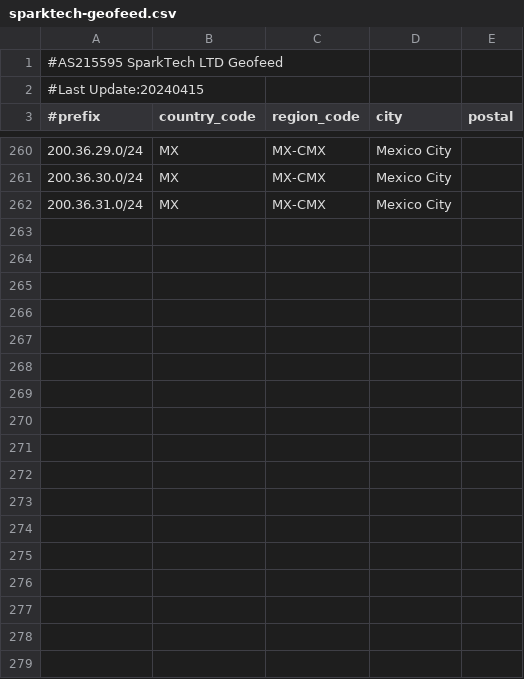
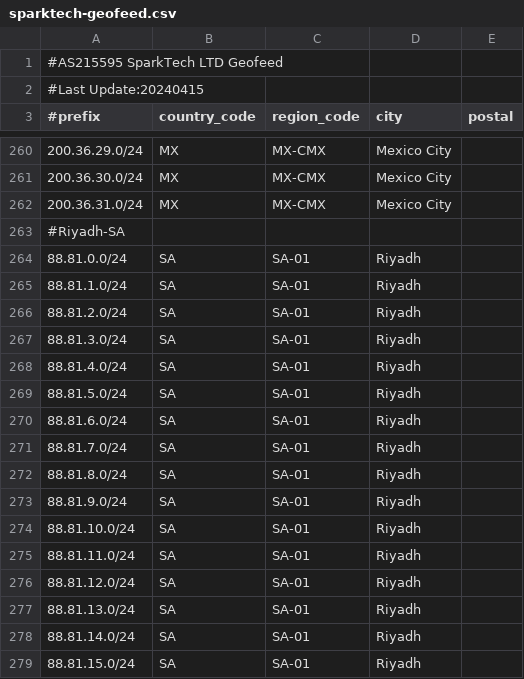
Before and after one commit to SparktTech/sparktech-geofeed, a CSV file: sparktech-geofeed.csv, drawn as a sheet; only a part is shown, gaps mark what is left out; the diff covers the shown part only; the diff names each change by its address in the sheet, - before the commit and + after, or states it on an @@ line.

Commit message:
Update sparktech-geofeed.csv

```diff
--- a/sparktech-geofeed.csv
+++ b/sparktech-geofeed.csv
+row 263: #Riyadh-SA
+row 264: 88.81.0.0/24 | SA | SA-01 | Riyadh
+row 265: 88.81.1.0/24 | SA | SA-01 | Riyadh
+row 266: 88.81.2.0/24 | SA | SA-01 | Riyadh
+row 267: 88.81.3.0/24 | SA | SA-01 | Riyadh
+row 268: 88.81.4.0/24 | SA | SA-01 | Riyadh
+row 269: 88.81.5.0/24 | SA | SA-01 | Riyadh
+row 270: 88.81.6.0/24 | SA | SA-01 | Riyadh
+row 271: 88.81.7.0/24 | SA | SA-01 | Riyadh
+row 272: 88.81.8.0/24 | SA | SA-01 | Riyadh
+row 273: 88.81.9.0/24 | SA | SA-01 | Riyadh
+row 274: 88.81.10.0/24 | SA | SA-01 | Riyadh
+row 275: 88.81.11.0/24 | SA | SA-01 | Riyadh
+row 276: 88.81.12.0/24 | SA | SA-01 | Riyadh
+row 277: 88.81.13.0/24 | SA | SA-01 | Riyadh
+row 278: 88.81.14.0/24 | SA | SA-01 | Riyadh
+row 279: 88.81.15.0/24 | SA | SA-01 | Riyadh
```
Also changed, not shown: 16 added rows elsewhere in this file.
